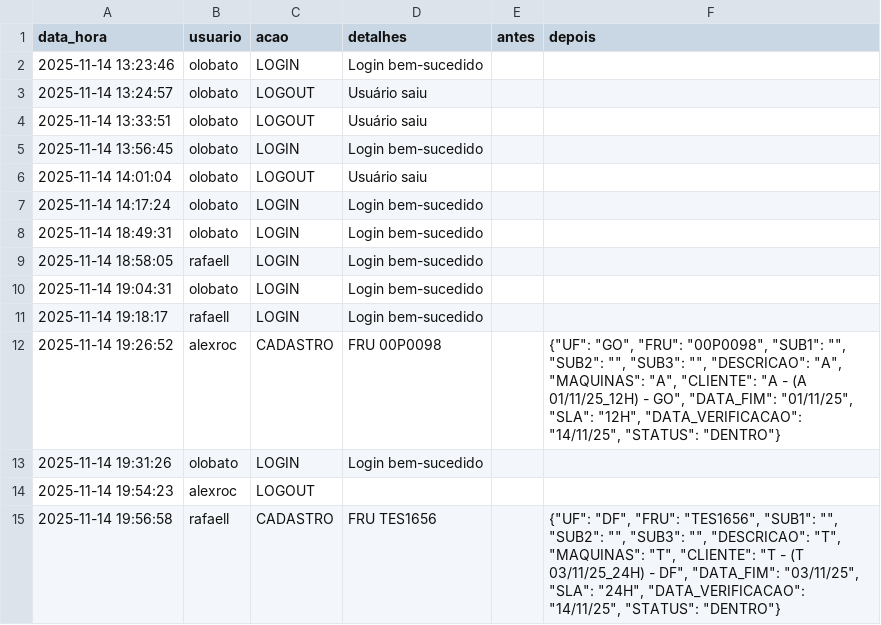
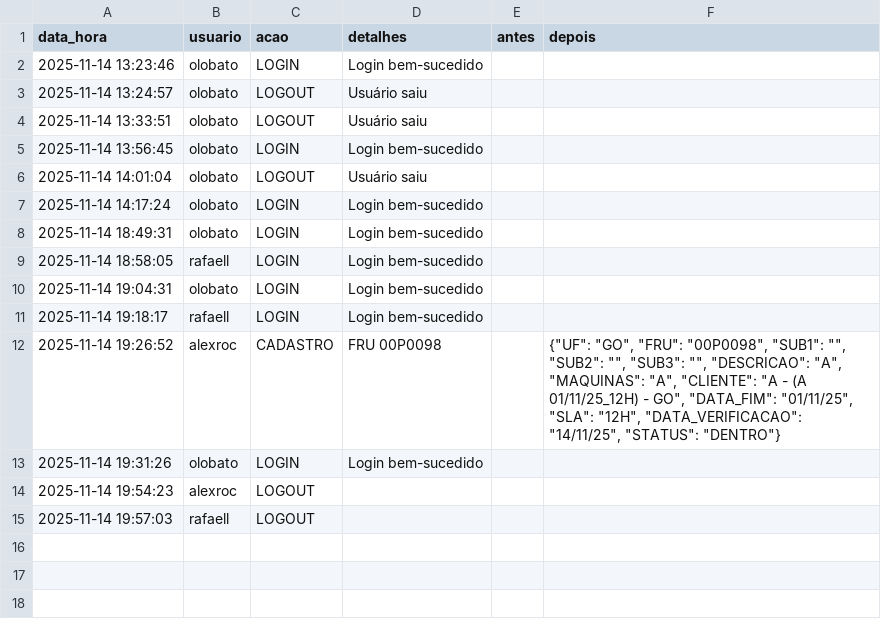
Before and after one commit to otavilobato/pecas1, a CSV file: logs.csv, drawn as a sheet; removed rows and columns are numbered as before the commit, all else as after; the diff names each change by its address in the sheet, - before the commit and + after, or states it on an @@ line.

Commit message:
Atualização automática logs (14/11/2025 19:57)

```diff
--- a/logs.csv
+++ b/logs.csv
-row 15: 2025-11-14 19:56:58 | rafaell | CADASTRO | FRU TES1656 |  | {"UF": "DF", "FRU": "TES1656", "SUB1": "", "SUB2": "", "SUB3": "", "DESCRICAO": "T", "MAQUINAS": "T", "CLIENTE": "T - (T 03/11/25_24H) - DF", "DATA_FIM": "03/11/25", "SLA": "24H", "DATA_VERIFICACAO": "14/11/25", "STATUS": "DENTRO"}
+row 15: 2025-11-14 19:57:03 | rafaell | LOGOUT
```
